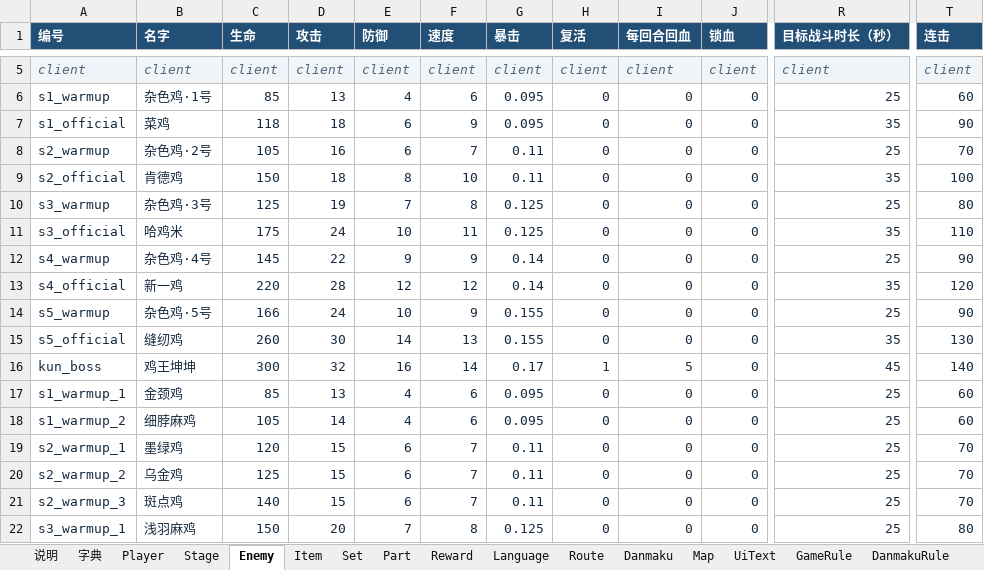
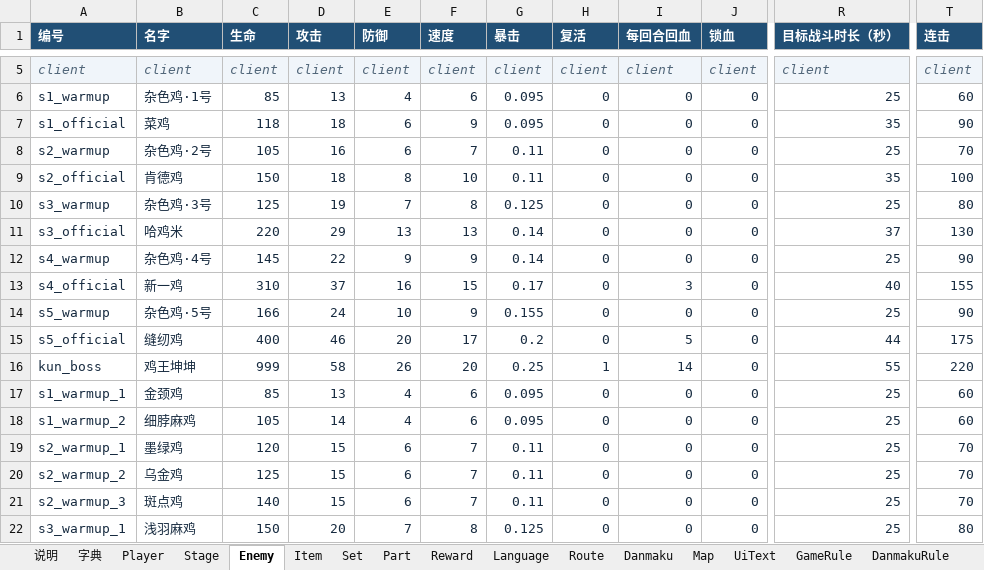
Before and after one commit to lxy2109/chicken-battle, an Excel workbook: excel/斗鸡配置.xlsx, sheet Enemy, drawn as a sheet; only a part is shown, gaps mark what is left out; values as stored, in another font and other column widths than the file's, no borders; the diff names each change by its address in the sheet, - before the commit and + after, or states it on an @@ line.

```diff
--- a/excel/斗鸡配置.xlsx (sheet Enemy)
+++ b/excel/斗鸡配置.xlsx (sheet Enemy)
-C11 (生命): 175
+C11 (生命): 220
-D11 (攻击): 24
+D11 (攻击): 29
-E11 (防御): 10
+E11 (防御): 13
-F11 (速度): 11
+F11 (速度): 13
-G11 (暴击): 0.125
+G11 (暴击): 0.14
-R11 (目标战斗时长（秒）): 35
+R11 (目标战斗时长（秒）): 37
-T11 (连击): 110
+T11 (连击): 130
-C13 (生命): 220
+C13 (生命): 310
-D13 (攻击): 28
+D13 (攻击): 37
-E13 (防御): 12
+E13 (防御): 16
-F13 (速度): 12
+F13 (速度): 15
-G13 (暴击): 0.14
+G13 (暴击): 0.17
-I13 (每回合回血): 0
+I13 (每回合回血): 3
-R13 (目标战斗时长（秒）): 35
+R13 (目标战斗时长（秒）): 40
-T13 (连击): 120
+T13 (连击): 155
-C15 (生命): 260
+C15 (生命): 400
-D15 (攻击): 30
+D15 (攻击): 46
-E15 (防御): 14
+E15 (防御): 20
-F15 (速度): 13
+F15 (速度): 17
-G15 (暴击): 0.155
+G15 (暴击): 0.2
-I15 (每回合回血): 0
+I15 (每回合回血): 5
-R15 (目标战斗时长（秒）): 35
+R15 (目标战斗时长（秒）): 44
-T15 (连击): 130
+T15 (连击): 175
-C16 (生命): 300
+C16 (生命): 999
-D16 (攻击): 32
+D16 (攻击): 58
-E16 (防御): 16
+E16 (防御): 26
-F16 (速度): 14
+F16 (速度): 20
-G16 (暴击): 0.17
+G16 (暴击): 0.25
-I16 (每回合回血): 5
+I16 (每回合回血): 14
-R16 (目标战斗时长（秒）): 45
+R16 (目标战斗时长（秒）): 55
-T16 (连击): 140
+T16 (连击): 220
```
Also changed, not shown: sheet Language, sheet GameRule, sheet UiText, 6 other files.
